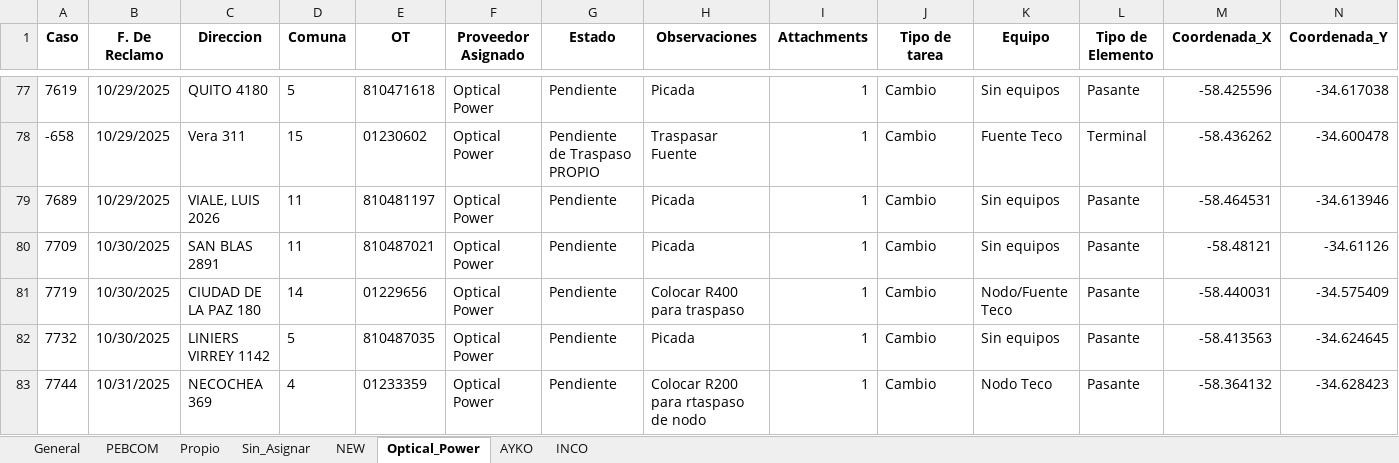
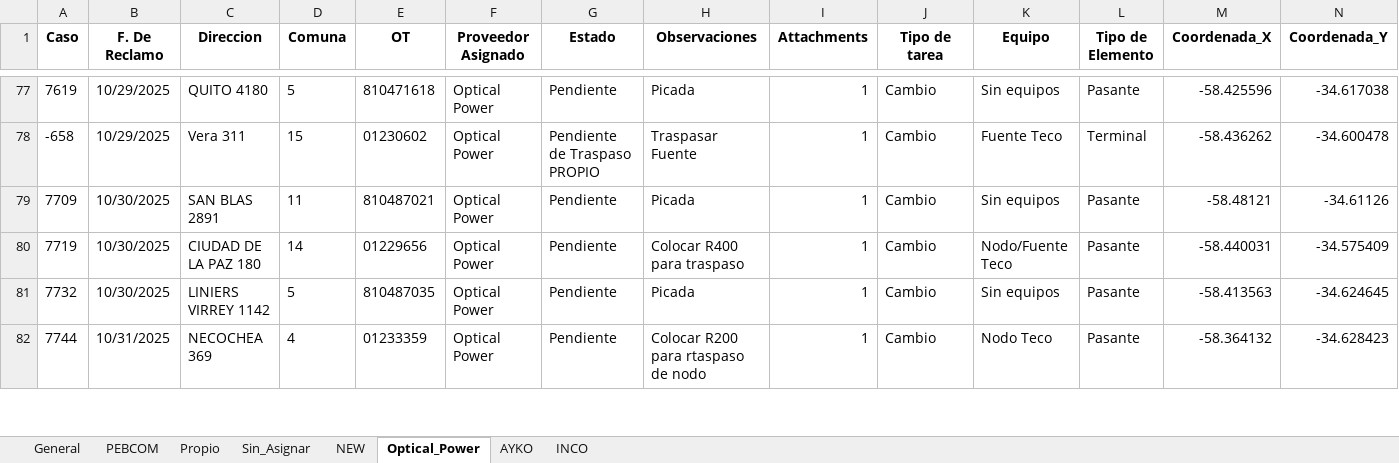
Before and after one commit to gestiondereclamosteco/pendientes_mantenimiento, an Excel workbook: mapa_interactivo.xlsx, sheet Optical_Power, drawn as a sheet; only a part is shown, gaps mark what is left out; values as stored, in another font and other column widths than the file's, no borders; rows hold the shown columns only; the diff names each change by its address in the sheet, - before the commit and + after, or states it on an @@ line.

```diff
--- a/mapa_interactivo.xlsx (sheet Optical_Power)
+++ b/mapa_interactivo.xlsx (sheet Optical_Power)
-row 79: 7689 | 10/29/2025 | VIALE, LUIS 2026 | 11 | 810481197 | Optical Power | Pendiente | Picada | 1 | Cambio | Sin equipos | Pasante | -58.464531 | -34.613946
```
Also changed, not shown: sheet General, sheet PEBCOM, 1 other file.
